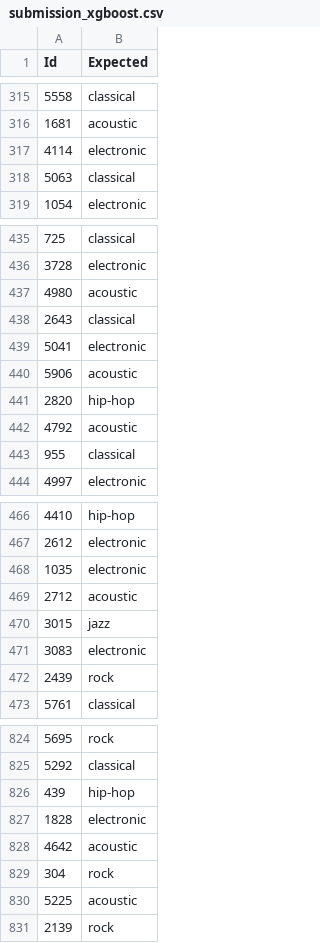
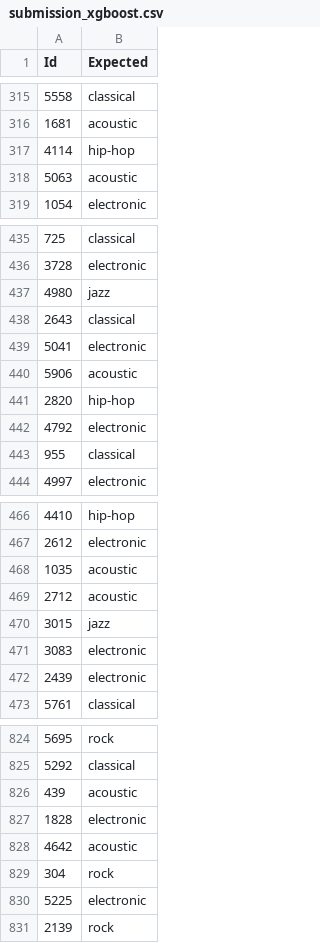
Before and after one commit to lourdesMV/TD6-TP2, a CSV file: submission_xgboost.csv, drawn as a sheet; only a part is shown, gaps mark what is left out; the diff covers the shown part only.

```diff
--- a/submission_xgboost.csv
+++ b/submission_xgboost.csv
@@ -316,4 +316,4 @@ Id,Expected
 1681,acoustic
-4114,electronic
-5063,classical
+4114,hip-hop
+5063,acoustic
 1054,electronic
@@ -436,3 +436,3 @@ Id,Expected
 3728,electronic
-4980,acoustic
+4980,jazz
 2643,classical
@@ -441,3 +441,3 @@ Id,Expected
 2820,hip-hop
-4792,acoustic
+4792,electronic
 955,classical
@@ -467,3 +467,3 @@ Id,Expected
 2612,electronic
-1035,electronic
+1035,acoustic
 2712,acoustic
@@ -471,3 +471,3 @@ Id,Expected
 3083,electronic
-2439,rock
+2439,electronic
 5761,classical
@@ -825,3 +825,3 @@ Id,Expected
 5292,classical
-439,hip-hop
+439,acoustic
 1828,electronic
@@ -829,3 +829,3 @@ Id,Expected
 304,rock
-5225,acoustic
+5225,electronic
 2139,rock
```
Also changed, not shown: 64 edited cells elsewhere in this file, 1 other file.
